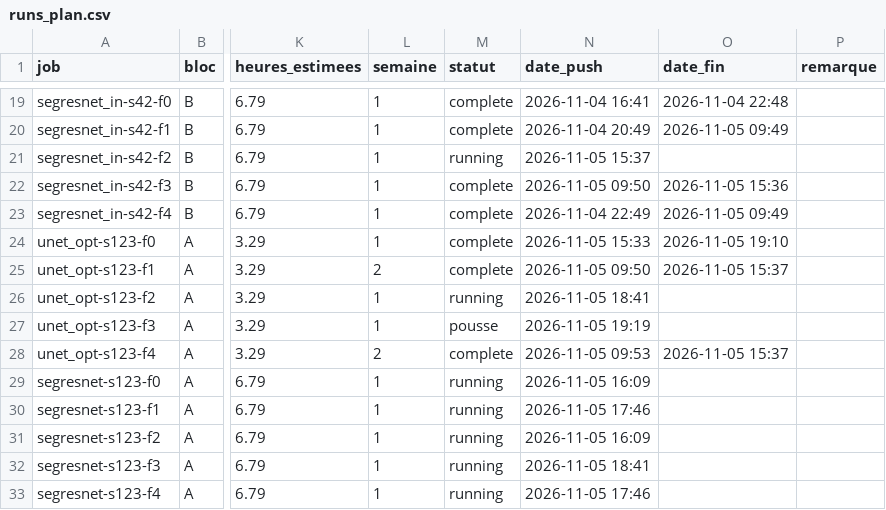
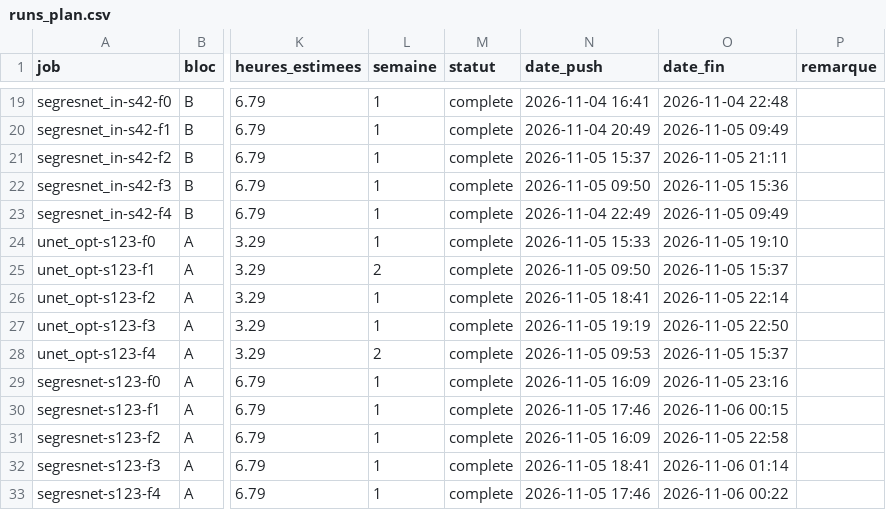
Before and after one commit to NSSIRI/mrgrt-seg, a CSV file: phase3_ablation/runs_plan.csv, drawn as a sheet; only a part is shown, gaps mark what is left out; the diff names each change by its address in the sheet, - before the commit and + after, or states it on an @@ line.

```diff
--- a/phase3_ablation/runs_plan.csv
+++ b/phase3_ablation/runs_plan.csv
-M21 (statut): running
+M21 (statut): complete
-O21 (date_fin): (empty)
+O21 (date_fin): 2026-11-05 21:11
-M26 (statut): running
+M26 (statut): complete
-O26 (date_fin): (empty)
+O26 (date_fin): 2026-11-05 22:14
-M27 (statut): pousse
+M27 (statut): complete
-O27 (date_fin): (empty)
+O27 (date_fin): 2026-11-05 22:50
-M29:M33 (statut): running
+M29:M33 (statut): complete
-O29 (date_fin): (empty)
+O29 (date_fin): 2026-11-05 23:16
-O30 (date_fin): (empty)
+O30 (date_fin): 2026-11-06 00:15
-O31 (date_fin): (empty)
+O31 (date_fin): 2026-11-05 22:58
-O32 (date_fin): (empty)
+O32 (date_fin): 2026-11-06 01:14
-O33 (date_fin): (empty)
+O33 (date_fin): 2026-11-06 00:22
```
Also changed, not shown: phase4_6oar/runs_plan_6oar.csv, 23 other files.
